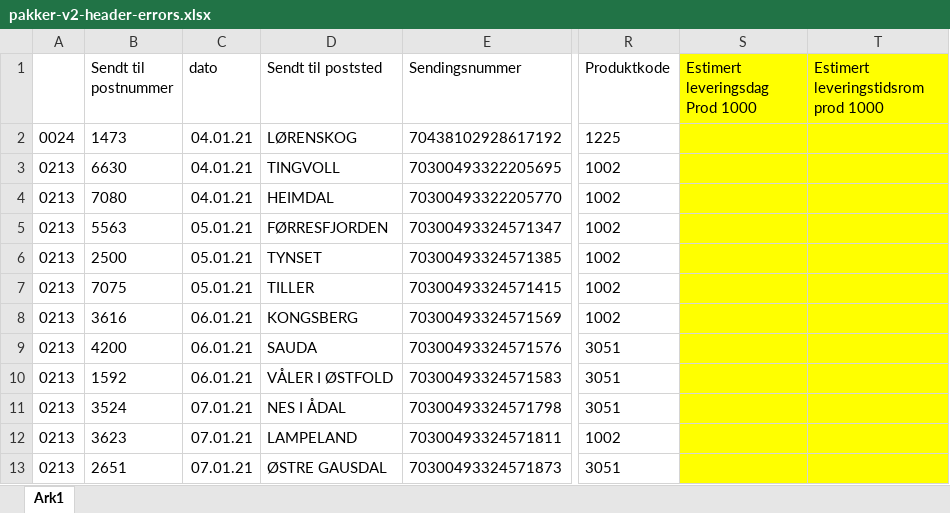
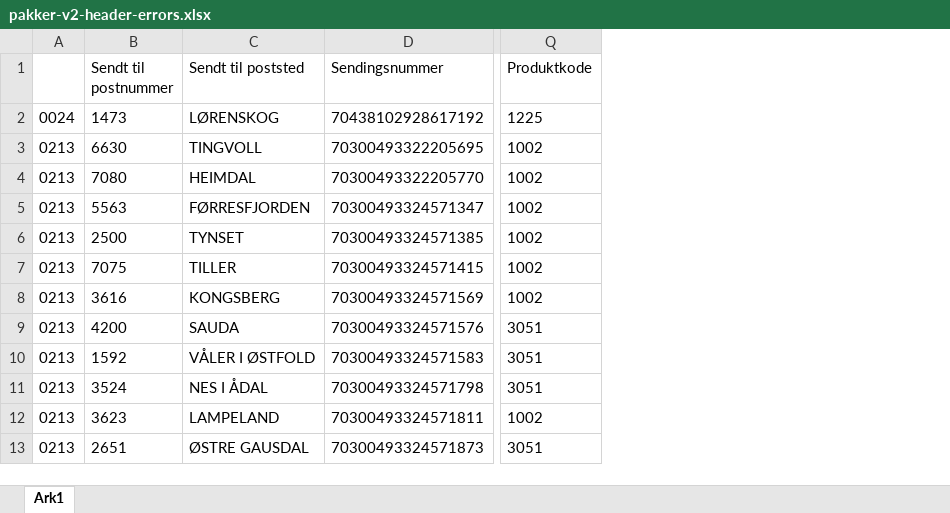
Before and after one commit to mussie009/addAppKassish, an Excel workbook: pakker-v2-header-errors.xlsx, sheet Ark1, drawn as a sheet; only a part is shown, gaps mark what is left out; values as stored, in another font and other column widths than the file's, no borders; the diff names each change by its address in the sheet, - before the commit and + after, or states it on an @@ line.

```diff
--- a/pakker-v2-header-errors.xlsx (sheet Ark1)
+++ b/pakker-v2-header-errors.xlsx (sheet Ark1)
-column C (dato), rows 2-13: 04.01.21 | 04.01.21 | 04.01.21 | 05.01.21 | 05.01.21 | 05.01.21 | 06.01.21 | 06.01.21 | 06.01.21 | 07.01.21 | 07.01.21 | 07.01.21
-column S (Estimert leveringsdag Prod 1000), empty
-column T, row 1: Estimert leveringstidsrom prod 1000
```
Also changed, not shown: pakker-v2.xlsx, pakker.xlsx, 9 other files.
